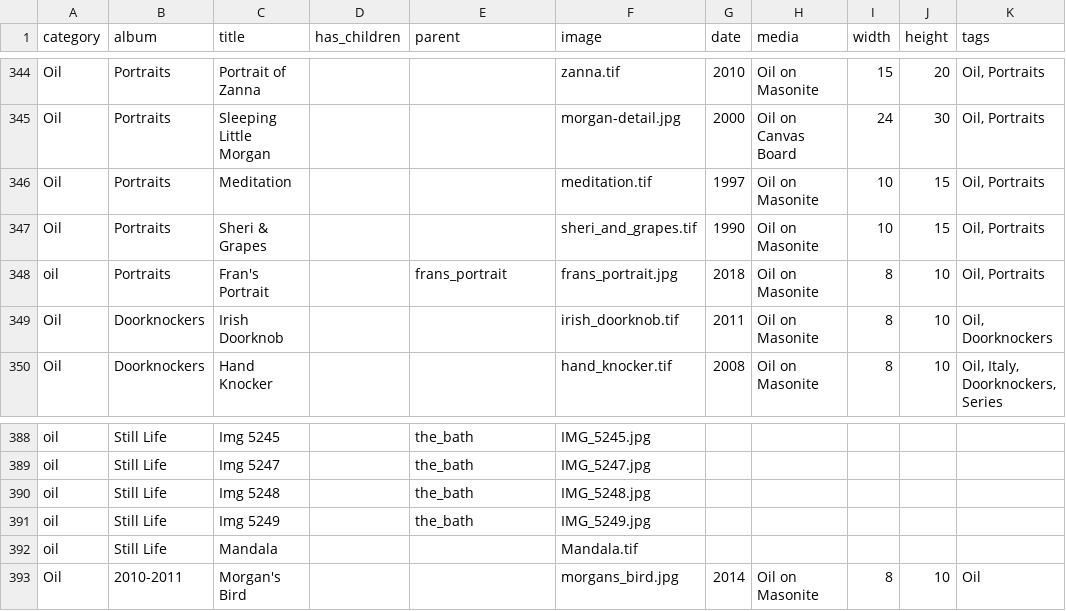
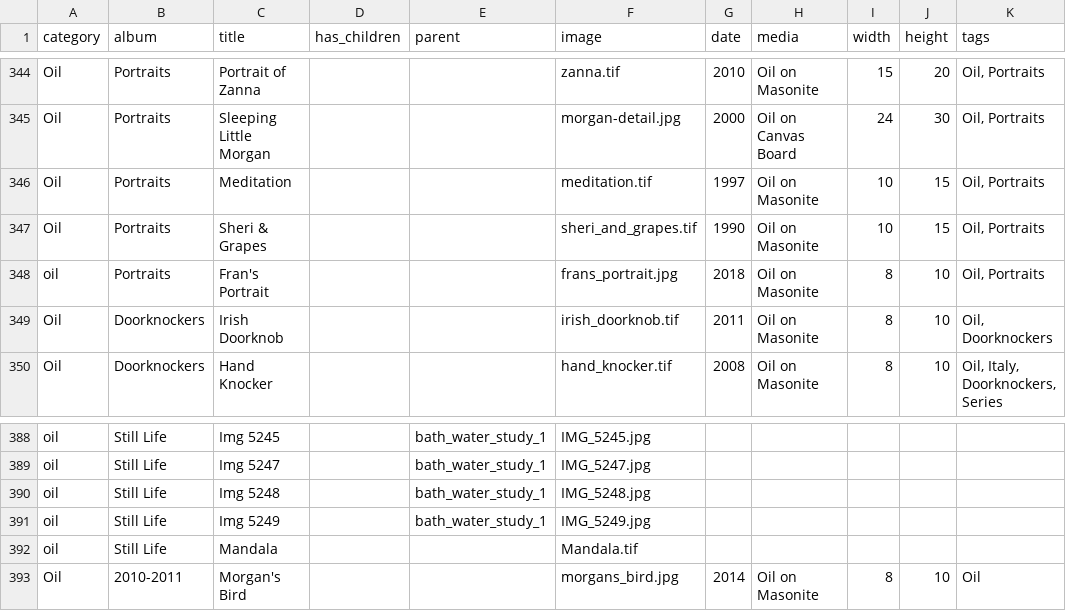
Before and after one commit to jgheithcock/elsworthartworks, a CSV file: Elsworth_Artworks_Catalog.csv, drawn as a sheet; only a part is shown, gaps mark what is left out; the diff covers the shown part only; the diff names each change by its address in the sheet, - before the commit and + after, or states it on an @@ line.

Commit message:
Fix bugs in csv
Need to not specify parent field if parent! Also, rename the_bath to bath_water_study_1

```diff
--- a/Elsworth_Artworks_Catalog.csv
+++ b/Elsworth_Artworks_Catalog.csv
-E348 (parent): frans_portrait
+E348 (parent): (empty)
-E388:E391 (parent): the_bath
+E388:E391 (parent): bath_water_study_1
```
Also changed, not shown: 27 edited cells elsewhere in this file.
